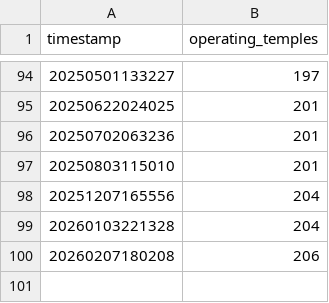
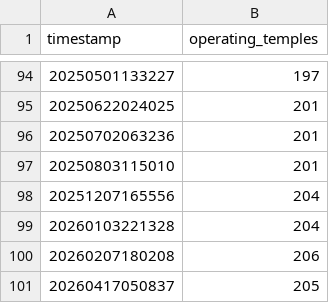
Before and after one commit to LatterDataSaint/LDS-Statistics-Dashboard, a CSV file: data/op_temples_world_latest.csv, drawn as a sheet; only a part is shown, gaps mark what is left out.

```diff
--- a/data/op_temples_world_latest.csv
+++ b/data/op_temples_world_latest.csv
@@ -100 +100,2 @@ timestamp,operating_temples
 20260207180208,206
+20260417050837,205
```
Also changed, not shown: 14 other files.
